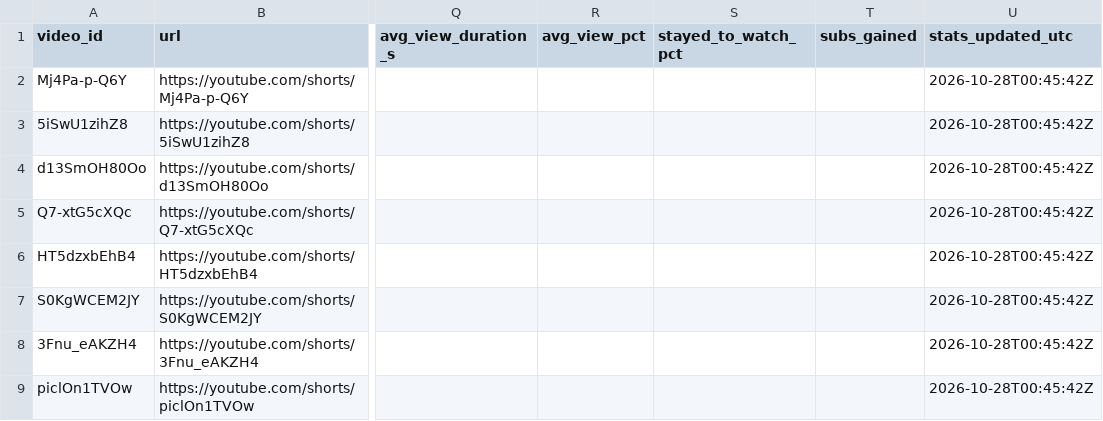
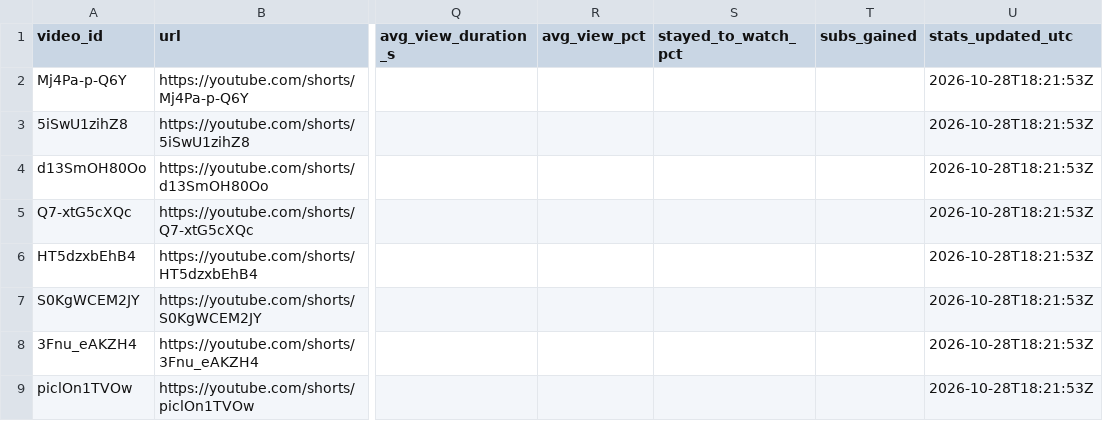
Before and after one commit to Mezfer/tom-shorts, a CSV file: video_log.csv, drawn as a sheet; only a part is shown, gaps mark what is left out; the diff covers the shown part only; the diff names each change by its address in the sheet, - before the commit and + after, or states it on an @@ line.

```diff
--- a/video_log.csv
+++ b/video_log.csv
-U2:U9 (stats_updated_utc): 2026-10-28T00:45:42Z
+U2:U9 (stats_updated_utc): 2026-10-28T18:21:53Z
```
Also changed, not shown: 1 added row and 17 edited cells elsewhere in this file, 5 other files.
